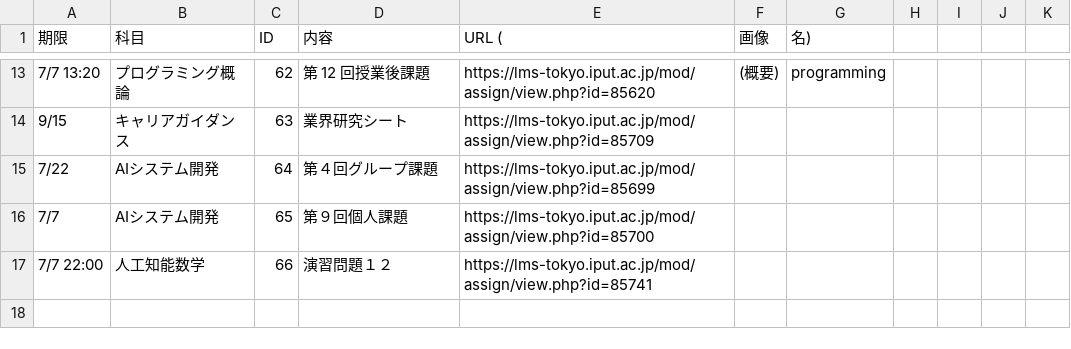
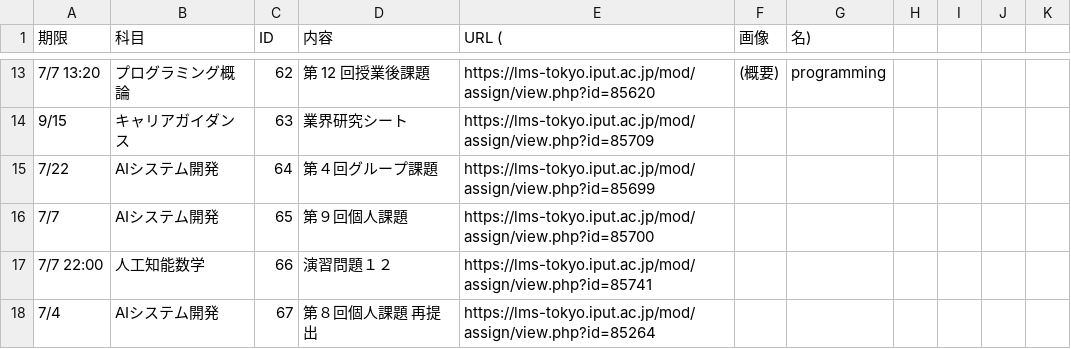
Before and after one commit to Phi110/f-management-system, a CSV file: csv/assignment.csv, drawn as a sheet; only a part is shown, gaps mark what is left out.

Commit message:
Add files via upload

```diff
--- a/csv/assignment.csv
+++ b/csv/assignment.csv
@@ -17 +17,2 @@
 7/7 22:00,人工知能数学,66,演習問題１２,https://lms-tokyo.iput.ac.jp/mod/assign/view.php?id=85741
+7/4,AIシステム開発,67,第８回個人課題 再提出,https://lms-tokyo.iput.ac.jp/mod/assign/view.php?id=85264
```
